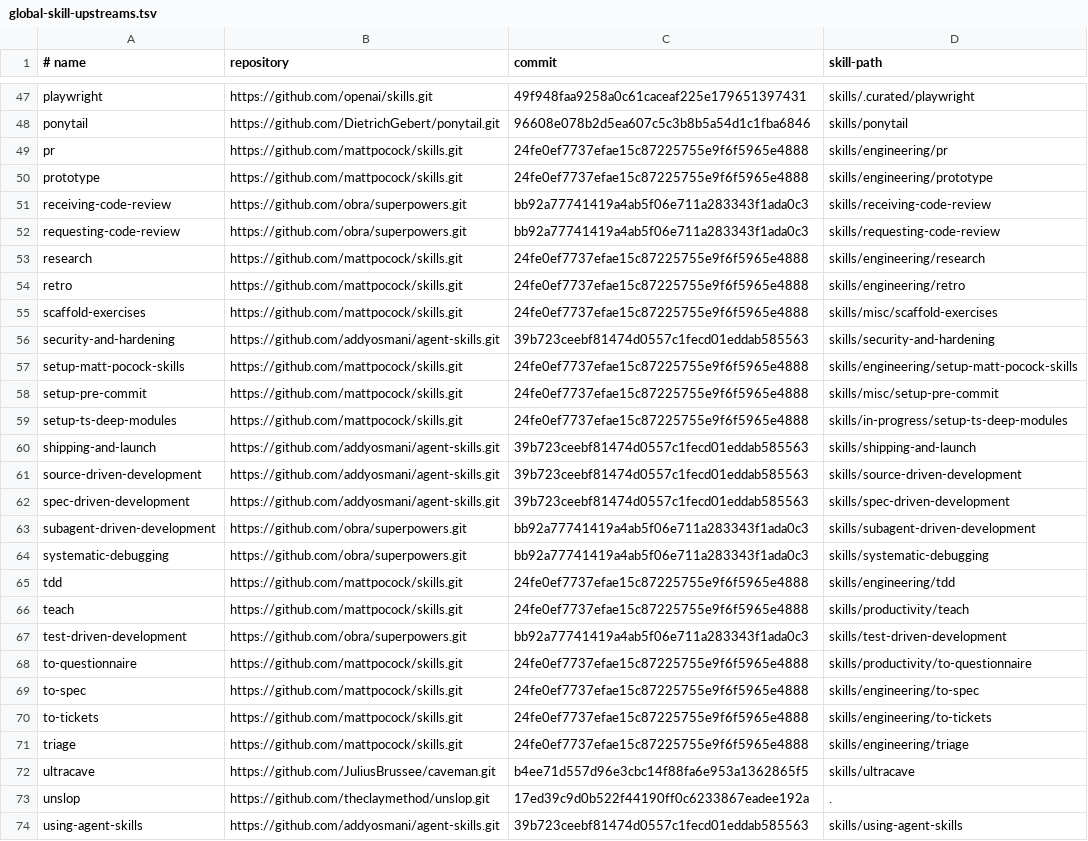
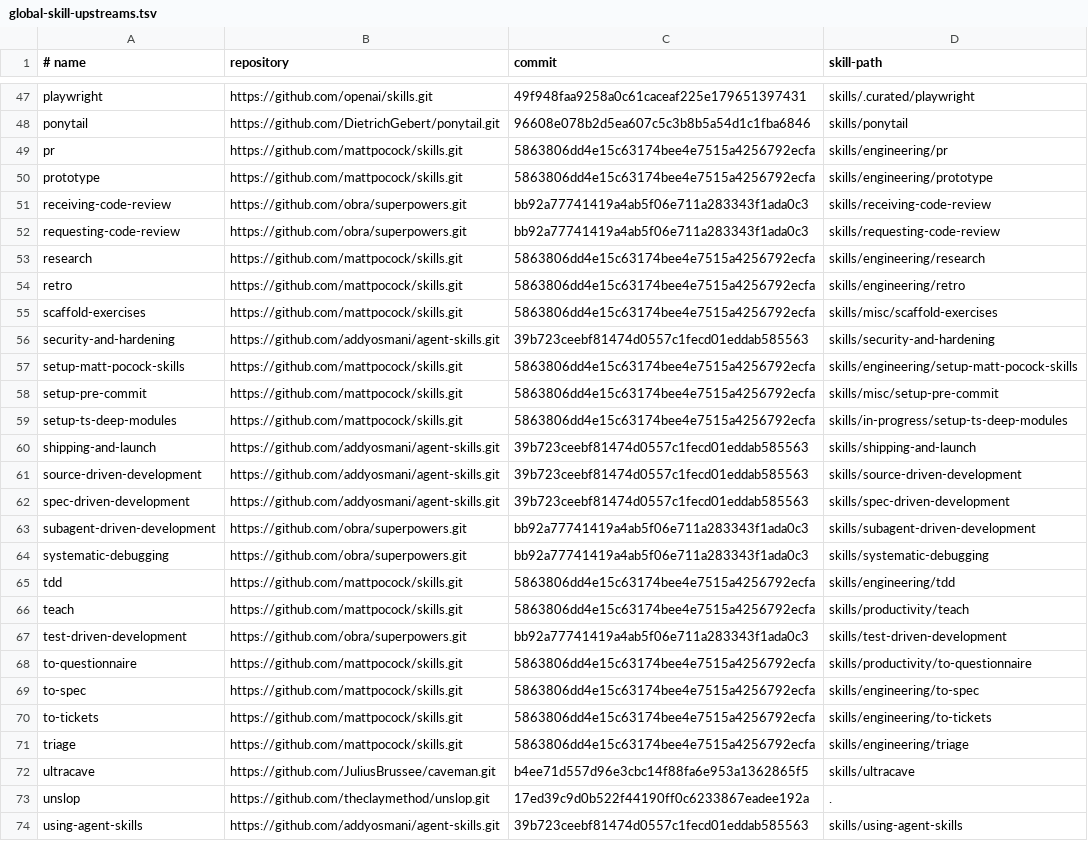
Before and after one commit to skunklabs-uk/codex-skills, a TSV file: config/global-skill-upstreams.tsv, drawn as a sheet; only a part is shown, gaps mark what is left out; the diff covers the shown part only.

```diff
--- a/config/global-skill-upstreams.tsv
+++ b/config/global-skill-upstreams.tsv
@@ -48,13 +48,13 @@ playwright	https://github.com/openai/skills.git	49f948faa9258a0c61caceaf225e1796
 ponytail	https://github.com/DietrichGebert/ponytail.git	96608e078b2d5ea607c5c3b8b5a54d1c1fba6846	skills/ponytail
-pr	https://github.com/mattpocock/skills.git	24fe0ef7737efae15c87225755e9f6f5965e4888	skills/engineering/pr
-prototype	https://github.com/mattpocock/skills.git	24fe0ef7737efae15c87225755e9f6f5965e4888	skills/engineering/prototype
+pr	https://github.com/mattpocock/skills.git	5863806dd4e15c63174bee4e7515a4256792ecfa	skills/engineering/pr
+prototype	https://github.com/mattpocock/skills.git	5863806dd4e15c63174bee4e7515a4256792ecfa	skills/engineering/prototype
 receiving-code-review	https://github.com/obra/superpowers.git	bb92a77741419a4ab5f06e711a283343f1ada0c3	skills/receiving-code-review
 requesting-code-review	https://github.com/obra/superpowers.git	bb92a77741419a4ab5f06e711a283343f1ada0c3	skills/requesting-code-review
-research	https://github.com/mattpocock/skills.git	24fe0ef7737efae15c87225755e9f6f5965e4888	skills/engineering/research
-retro	https://github.com/mattpocock/skills.git	24fe0ef7737efae15c87225755e9f6f5965e4888	skills/engineering/retro
-scaffold-exercises	https://github.com/mattpocock/skills.git	24fe0ef7737efae15c87225755e9f6f5965e4888	skills/misc/scaffold-exercises
+research	https://github.com/mattpocock/skills.git	5863806dd4e15c63174bee4e7515a4256792ecfa	skills/engineering/research
+retro	https://github.com/mattpocock/skills.git	5863806dd4e15c63174bee4e7515a4256792ecfa	skills/engineering/retro
+scaffold-exercises	https://github.com/mattpocock/skills.git	5863806dd4e15c63174bee4e7515a4256792ecfa	skills/misc/scaffold-exercises
 security-and-hardening	https://github.com/addyosmani/agent-skills.git	39b723ceebf81474d0557c1fecd01eddab585563	skills/security-and-hardening
-setup-matt-pocock-skills	https://github.com/mattpocock/skills.git	24fe0ef7737efae15c87225755e9f6f5965e4888	skills/engineering/setup-matt-pocock-skills
-setup-pre-commit	https://github.com/mattpocock/skills.git	24fe0ef7737efae15c87225755e9f6f5965e4888	skills/misc/setup-pre-commit
-setup-ts-deep-modules	https://github.com/mattpocock/skills.git	24fe0ef7737efae15c87225755e9f6f5965e4888	skills/in-progress/setup-ts-deep-modules
+setup-matt-pocock-skills	https://github.com/mattpocock/skills.git	5863806dd4e15c63174bee4e7515a4256792ecfa	skills/engineering/setup-matt-pocock-skills
+setup-pre-commit	https://github.com/mattpocock/skills.git	5863806dd4e15c63174bee4e7515a4256792ecfa	skills/misc/setup-pre-commit
+setup-ts-deep-modules	https://github.com/mattpocock/skills.git	5863806dd4e15c63174bee4e7515a4256792ecfa	skills/in-progress/setup-ts-deep-modules
 shipping-and-launch	https://github.com/addyosmani/agent-skills.git	39b723ceebf81474d0557c1fecd01eddab585563	skills/shipping-and-launch
@@ -64,9 +64,9 @@ subagent-driven-development	https://github.com/obra/superpowers.git	bb92a7774141
 systematic-debugging	https://github.com/obra/superpowers.git	bb92a77741419a4ab5f06e711a283343f1ada0c3	skills/systematic-debugging
-tdd	https://github.com/mattpocock/skills.git	24fe0ef7737efae15c87225755e9f6f5965e4888	skills/engineering/tdd
-teach	https://github.com/mattpocock/skills.git	24fe0ef7737efae15c87225755e9f6f5965e4888	skills/productivity/teach
+tdd	https://github.com/mattpocock/skills.git	5863806dd4e15c63174bee4e7515a4256792ecfa	skills/engineering/tdd
+teach	https://github.com/mattpocock/skills.git	5863806dd4e15c63174bee4e7515a4256792ecfa	skills/productivity/teach
 test-driven-development	https://github.com/obra/superpowers.git	bb92a77741419a4ab5f06e711a283343f1ada0c3	skills/test-driven-development
-to-questionnaire	https://github.com/mattpocock/skills.git	24fe0ef7737efae15c87225755e9f6f5965e4888	skills/productivity/to-questionnaire
-to-spec	https://github.com/mattpocock/skills.git	24fe0ef7737efae15c87225755e9f6f5965e4888	skills/engineering/to-spec
-to-tickets	https://github.com/mattpocock/skills.git	24fe0ef7737efae15c87225755e9f6f5965e4888	skills/engineering/to-tickets
-triage	https://github.com/mattpocock/skills.git	24fe0ef7737efae15c87225755e9f6f5965e4888	skills/engineering/triage
+to-questionnaire	https://github.com/mattpocock/skills.git	5863806dd4e15c63174bee4e7515a4256792ecfa	skills/productivity/to-questionnaire
+to-spec	https://github.com/mattpocock/skills.git	5863806dd4e15c63174bee4e7515a4256792ecfa	skills/engineering/to-spec
+to-tickets	https://github.com/mattpocock/skills.git	5863806dd4e15c63174bee4e7515a4256792ecfa	skills/engineering/to-tickets
+triage	https://github.com/mattpocock/skills.git	5863806dd4e15c63174bee4e7515a4256792ecfa	skills/engineering/triage
 ultracave	https://github.com/JuliusBrussee/caveman.git	b4ee71d557d96e3cbc14f88fa6e953a1362865f5	skills/ultracave
```
Also changed, not shown: 23 edited cells elsewhere in this file.
